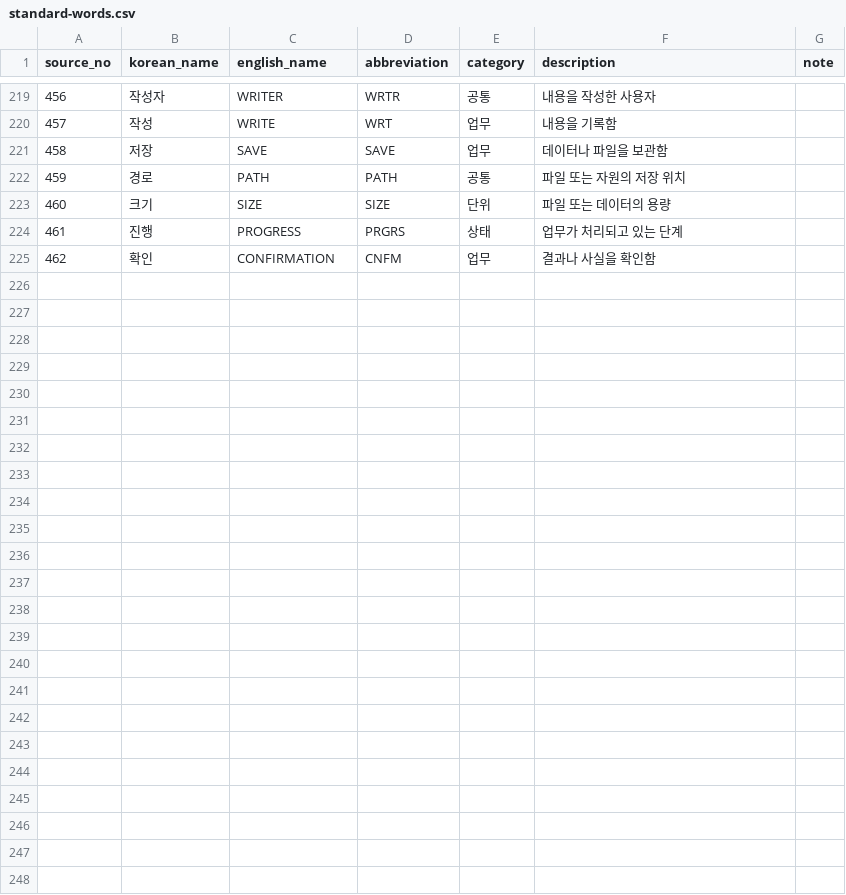
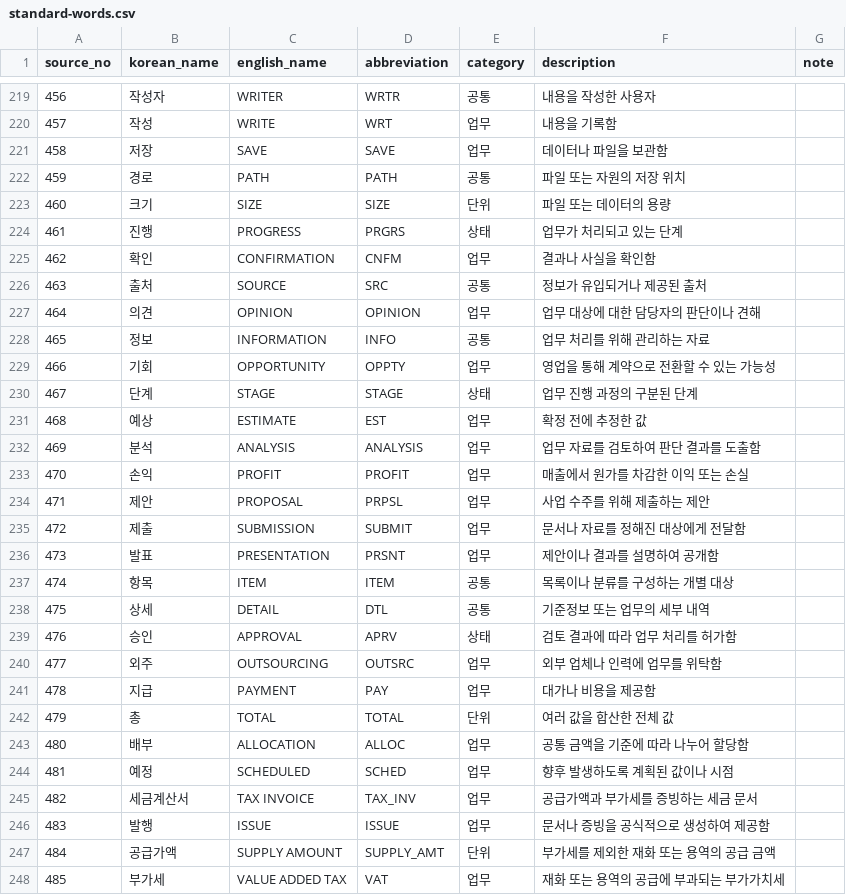
Before and after one commit to MrKkondae/business-management-system, a CSV file: docs/02.architecture/02.data-architecture/01.standard/standard-words.csv, drawn as a sheet; only a part is shown, gaps mark what is left out.

```diff
--- a/docs/02.architecture/02.data-architecture/01.standard/standard-words.csv
+++ b/docs/02.architecture/02.data-architecture/01.standard/standard-words.csv
@@ -225 +225,24 @@
 462,확인,CONFIRMATION,CNFM,업무,결과나 사실을 확인함,
+463,출처,SOURCE,SRC,공통,정보가 유입되거나 제공된 출처,
+464,의견,OPINION,OPINION,업무,업무 대상에 대한 담당자의 판단이나 견해,
+465,정보,INFORMATION,INFO,공통,업무 처리를 위해 관리하는 자료,
+466,기회,OPPORTUNITY,OPPTY,업무,영업을 통해 계약으로 전환할 수 있는 가능성,
+467,단계,STAGE,STAGE,상태,업무 진행 과정의 구분된 단계,
+468,예상,ESTIMATE,EST,업무,확정 전에 추정한 값,
+469,분석,ANALYSIS,ANALYSIS,업무,업무 자료를 검토하여 판단 결과를 도출함,
+470,손익,PROFIT,PROFIT,업무,매출에서 원가를 차감한 이익 또는 손실,
+471,제안,PROPOSAL,PRPSL,업무,사업 수주를 위해 제출하는 제안,
+472,제출,SUBMISSION,SUBMIT,업무,문서나 자료를 정해진 대상에게 전달함,
+473,발표,PRESENTATION,PRSNT,업무,제안이나 결과를 설명하여 공개함,
+474,항목,ITEM,ITEM,공통,목록이나 분류를 구성하는 개별 대상,
+475,상세,DETAIL,DTL,공통,기준정보 또는 업무의 세부 내역,
+476,승인,APPROVAL,APRV,상태,검토 결과에 따라 업무 처리를 허가함,
+477,외주,OUTSOURCING,OUTSRC,업무,외부 업체나 인력에 업무를 위탁함,
+478,지급,PAYMENT,PAY,업무,대가나 비용을 제공함,
+479,총,TOTAL,TOTAL,단위,여러 값을 합산한 전체 값,
+480,배부,ALLOCATION,ALLOC,업무,공통 금액을 기준에 따라 나누어 할당함,
+481,예정,SCHEDULED,SCHED,업무,향후 발생하도록 계획된 값이나 시점,
+482,세금계산서,TAX INVOICE,TAX_INV,업무,공급가액과 부가세를 증빙하는 세금 문서,
+483,발행,ISSUE,ISSUE,업무,문서나 증빙을 공식적으로 생성하여 제공함,
+484,공급가액,SUPPLY AMOUNT,SUPPLY_AMT,단위,부가세를 제외한 재화 또는 용역의 공급 금액,
+485,부가세,VALUE ADDED TAX,VAT,업무,재화 또는 용역의 공급에 부과되는 부가가치세,
```
Also changed, not shown: docs/02.architecture/02.data-architecture/02.logical-model/attributes/entity-attribute-cost.csv, docs/02.architecture/02.data-architecture/02.logical-model/attributes/entity-attribute-revenue.csv, 2 other files.
